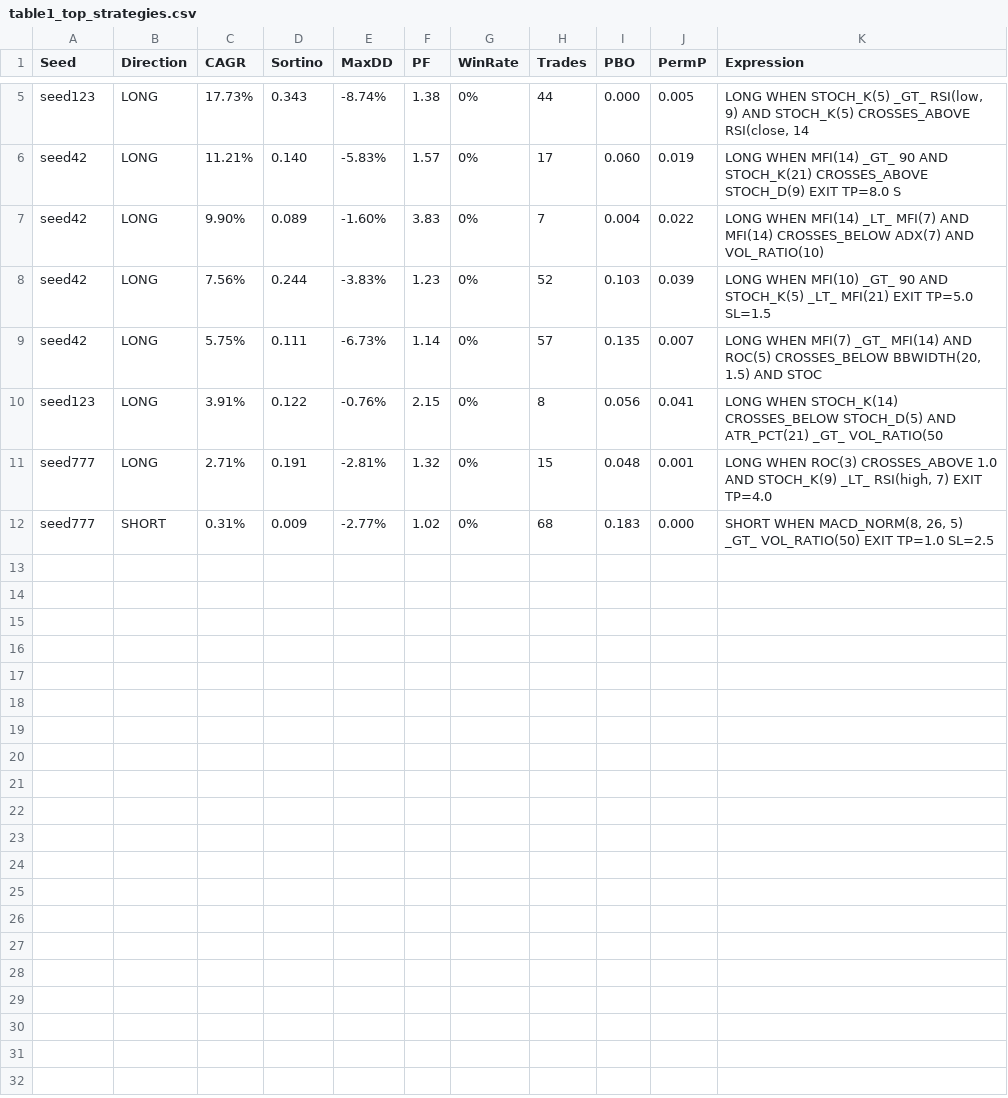
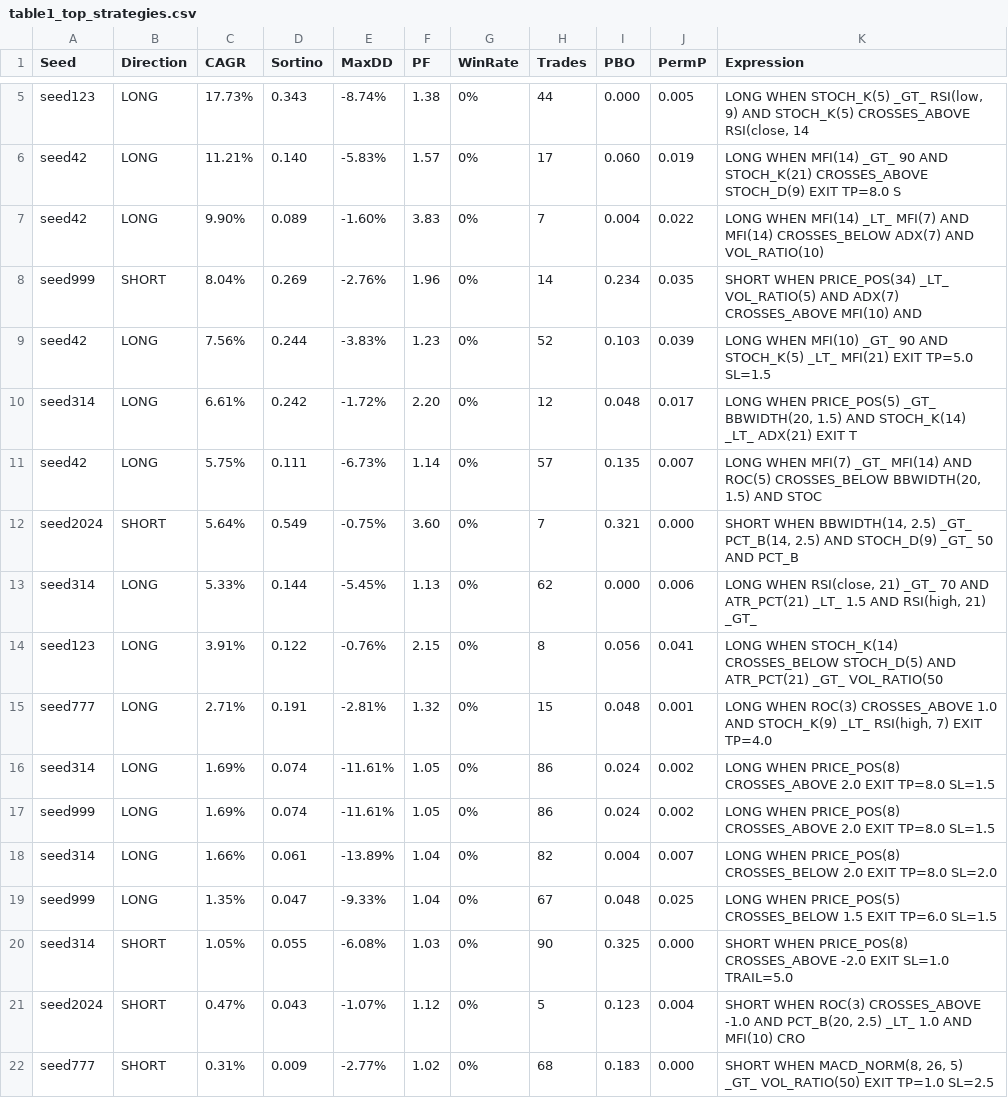
Before and after one commit to juanmatarga/cripto_ga, a CSV file: reports/paper_v2/table1_top_strategies.csv, drawn as a sheet; only a part is shown, gaps mark what is left out.

```diff
--- a/reports/paper_v2/table1_top_strategies.csv
+++ b/reports/paper_v2/table1_top_strategies.csv
@@ -7,6 +7,16 @@ seed42,LONG,11.21%,0.140,-5.83%,1.57,0%,17,0.060,0.019,LONG WHEN MFI(14) _GT_ 90
 seed42,LONG,9.90%,0.089,-1.60%,3.83,0%,7,0.004,0.022,LONG WHEN MFI(14) _LT_ MFI(7) AND MFI(14) CROSSES_BELOW ADX(7) AND VOL_RATIO(10)
+seed999,SHORT,8.04%,0.269,-2.76%,1.96,0%,14,0.234,0.035,SHORT WHEN PRICE_POS(34) _LT_ VOL_RATIO(5) AND ADX(7) CROSSES_ABOVE MFI(10) AND
 seed42,LONG,7.56%,0.244,-3.83%,1.23,0%,52,0.103,0.039,LONG WHEN MFI(10) _GT_ 90 AND STOCH_K(5) _LT_ MFI(21) EXIT TP=5.0 SL=1.5
+seed314,LONG,6.61%,0.242,-1.72%,2.20,0%,12,0.048,0.017,"LONG WHEN PRICE_POS(5) _GT_ BBWIDTH(20, 1.5) AND STOCH_K(14) _LT_ ADX(21) EXIT T"
 seed42,LONG,5.75%,0.111,-6.73%,1.14,0%,57,0.135,0.007,"LONG WHEN MFI(7) _GT_ MFI(14) AND ROC(5) CROSSES_BELOW BBWIDTH(20, 1.5) AND STOC"
+seed2024,SHORT,5.64%,0.549,-0.75%,3.60,0%,7,0.321,0.000,"SHORT WHEN BBWIDTH(14, 2.5) _GT_ PCT_B(14, 2.5) AND STOCH_D(9) _GT_ 50 AND PCT_B"
+seed314,LONG,5.33%,0.144,-5.45%,1.13,0%,62,0.000,0.006,"LONG WHEN RSI(close, 21) _GT_ 70 AND ATR_PCT(21) _LT_ 1.5 AND RSI(high, 21) _GT_"
 seed123,LONG,3.91%,0.122,-0.76%,2.15,0%,8,0.056,0.041,LONG WHEN STOCH_K(14) CROSSES_BELOW STOCH_D(5) AND ATR_PCT(21) _GT_ VOL_RATIO(50
 seed777,LONG,2.71%,0.191,-2.81%,1.32,0%,15,0.048,0.001,"LONG WHEN ROC(3) CROSSES_ABOVE 1.0 AND STOCH_K(9) _LT_ RSI(high, 7) EXIT TP=4.0 "
+seed314,LONG,1.69%,0.074,-11.61%,1.05,0%,86,0.024,0.002,LONG WHEN PRICE_POS(8) CROSSES_ABOVE 2.0 EXIT TP=8.0 SL=1.5
+seed999,LONG,1.69%,0.074,-11.61%,1.05,0%,86,0.024,0.002,LONG WHEN PRICE_POS(8) CROSSES_ABOVE 2.0 EXIT TP=8.0 SL=1.5
+seed314,LONG,1.66%,0.061,-13.89%,1.04,0%,82,0.004,0.007,LONG WHEN PRICE_POS(8) CROSSES_BELOW 2.0 EXIT TP=8.0 SL=2.0
+seed999,LONG,1.35%,0.047,-9.33%,1.04,0%,67,0.048,0.025,LONG WHEN PRICE_POS(5) CROSSES_BELOW 1.5 EXIT TP=6.0 SL=1.5
+seed314,SHORT,1.05%,0.055,-6.08%,1.03,0%,90,0.325,0.000,SHORT WHEN PRICE_POS(8) CROSSES_ABOVE -2.0 EXIT SL=1.0 TRAIL=5.0
+seed2024,SHORT,0.47%,0.043,-1.07%,1.12,0%,5,0.123,0.004,"SHORT WHEN ROC(3) CROSSES_ABOVE -1.0 AND PCT_B(20, 2.5) _LT_ 1.0 AND MFI(10) CRO"
 seed777,SHORT,0.31%,0.009,-2.77%,1.02,0%,68,0.183,0.000,"SHORT WHEN MACD_NORM(8, 26, 5) _GT_ VOL_RATIO(50) EXIT TP=1.0 SL=2.5"
```
Also changed, not shown: 32 other files.
